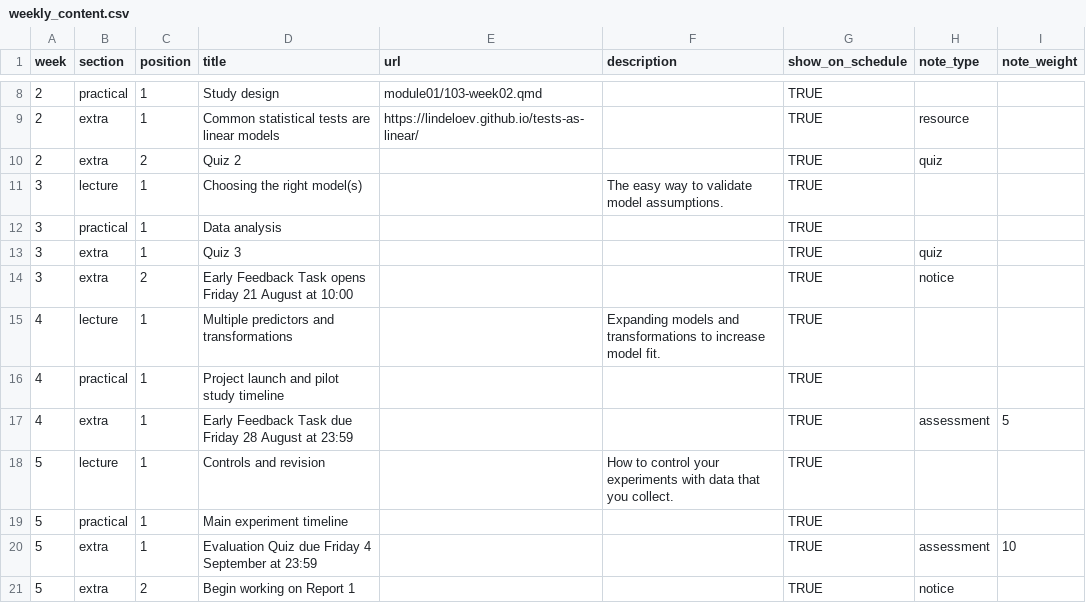
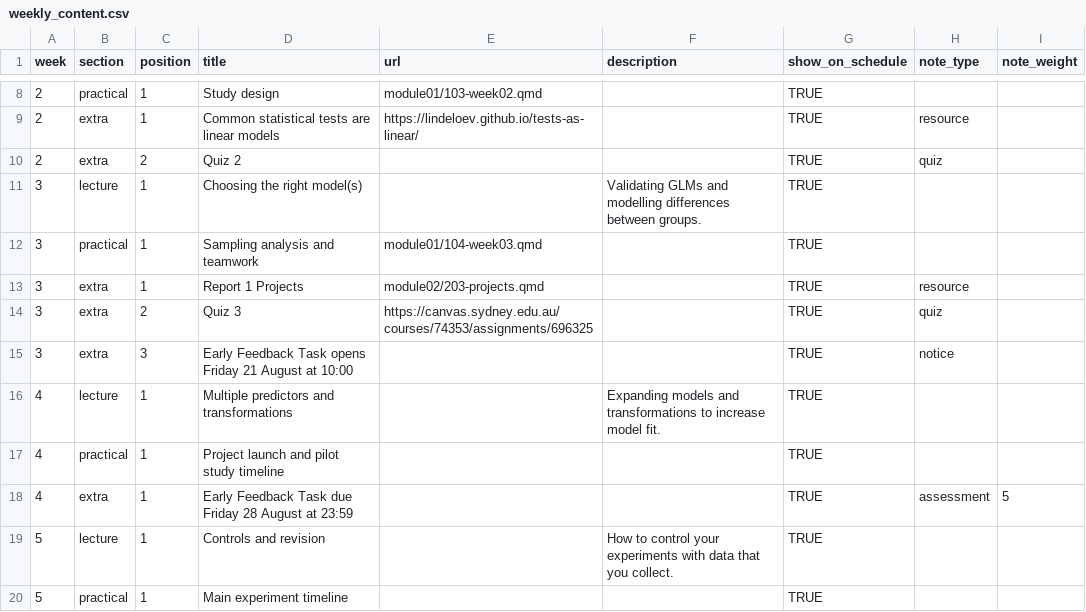
Before and after one commit to BIOL2022/BEDA-handbook, a CSV file: data/weekly_content.csv, drawn as a sheet; only a part is shown, gaps mark what is left out; the shorter side is filled out with more unchanged rows.

Commit message:
docs(schedule): update Week 3 schedule

```diff
--- a/data/weekly_content.csv
+++ b/data/weekly_content.csv
@@ -10,6 +10,7 @@ week,section,position,title,url,description,show_on_schedule,note_type,note_weig
 2,extra,2,Quiz 2,,,TRUE,quiz,
-3,lecture,1,Choosing the right model(s),,The easy way to validate model assumptions.,TRUE,,
-3,practical,1,Data analysis,,,TRUE,,
-3,extra,1,Quiz 3,,,TRUE,quiz,
-3,extra,2,Early Feedback Task opens Friday 21 August at 10:00,,,TRUE,notice,
+3,lecture,1,Choosing the right model(s),,Validating GLMs and modelling differences between groups.,TRUE,,
+3,practical,1,Sampling analysis and teamwork,module01/104-week03.qmd,,TRUE,,
+3,extra,1,Report 1 Projects,module02/203-projects.qmd,,TRUE,resource,
+3,extra,2,Quiz 3,https://canvas.sydney.edu.au/courses/74353/assignments/696325,,TRUE,quiz,
+3,extra,3,Early Feedback Task opens Friday 21 August at 10:00,,,TRUE,notice,
 4,lecture,1,Multiple predictors and transformations,,Expanding models and transformations to increase model fit.,TRUE,,
```
